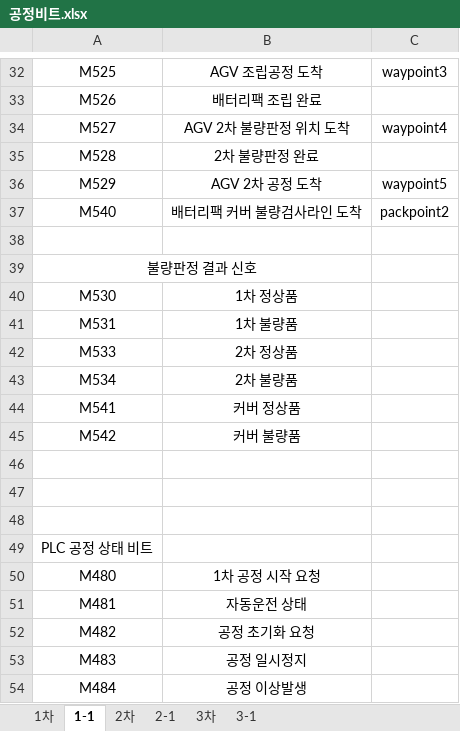
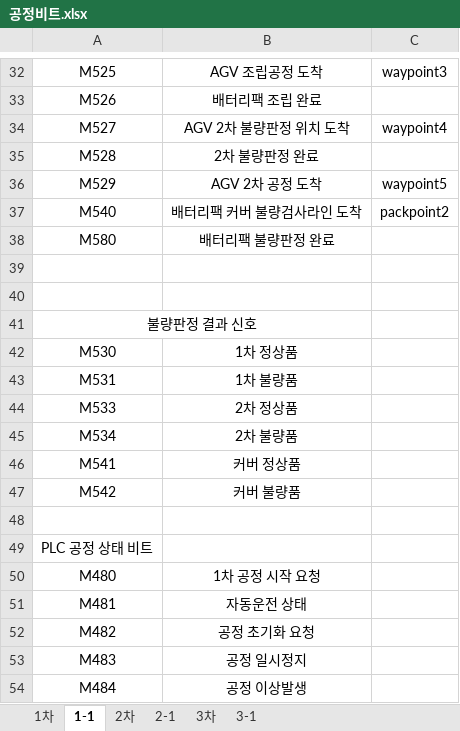
Before and after one commit to leeyouj47-tech/detect, an Excel workbook: docu/공정비트.xlsx, sheet 1-1, drawn as a sheet; only a part is shown, gaps mark what is left out; values as stored, in another font and other column widths than the file's, no borders; removed rows and columns are numbered as before the commit, all else as after; the diff names each change by its address in the sheet, - before the commit and + after, or states it on an @@ line.

```diff
--- a/docu/공정비트.xlsx (sheet 1-1)
+++ b/docu/공정비트.xlsx (sheet 1-1)
+row 38: M580 | 배터리팩 불량판정 완료
+row 39: (empty)
-row 46: (empty)
-row 47: (empty)
```
Also changed, not shown: 7 other files.
